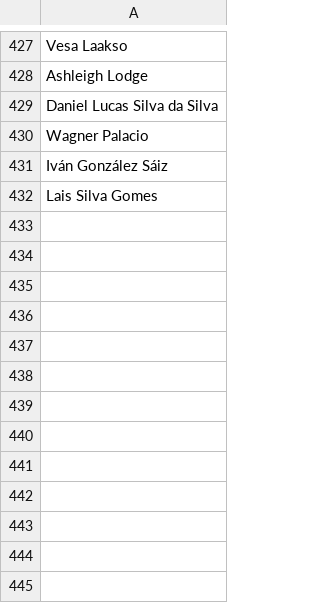
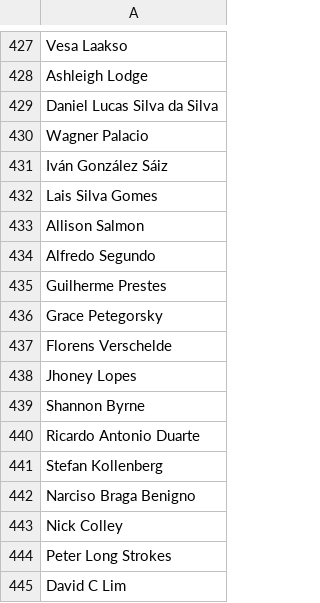
Before and after one commit to CoralineAda/postmeritocracy, a CSV file: static/signatories.csv, drawn as a sheet; only a part is shown, gaps mark what is left out; the diff names each change by its address in the sheet, - before the commit and + after, or states it on an @@ line.

Commit message:
Update signatories

```diff
--- a/static/signatories.csv
+++ b/static/signatories.csv
+row 433: Allison Salmon
+row 434: Alfredo Segundo
+row 435: Guilherme Prestes
+row 436: Grace Petegorsky
+row 437: Florens Verschelde
+row 438: Jhoney Lopes
+row 439: Shannon Byrne
+row 440: Ricardo Antonio Duarte
+row 441: Stefan Kollenberg
+row 442: Narciso Braga Benigno
+row 443: Nick Colley
+row 444: Peter Long Strokes
+row 445: David C Lim
```
